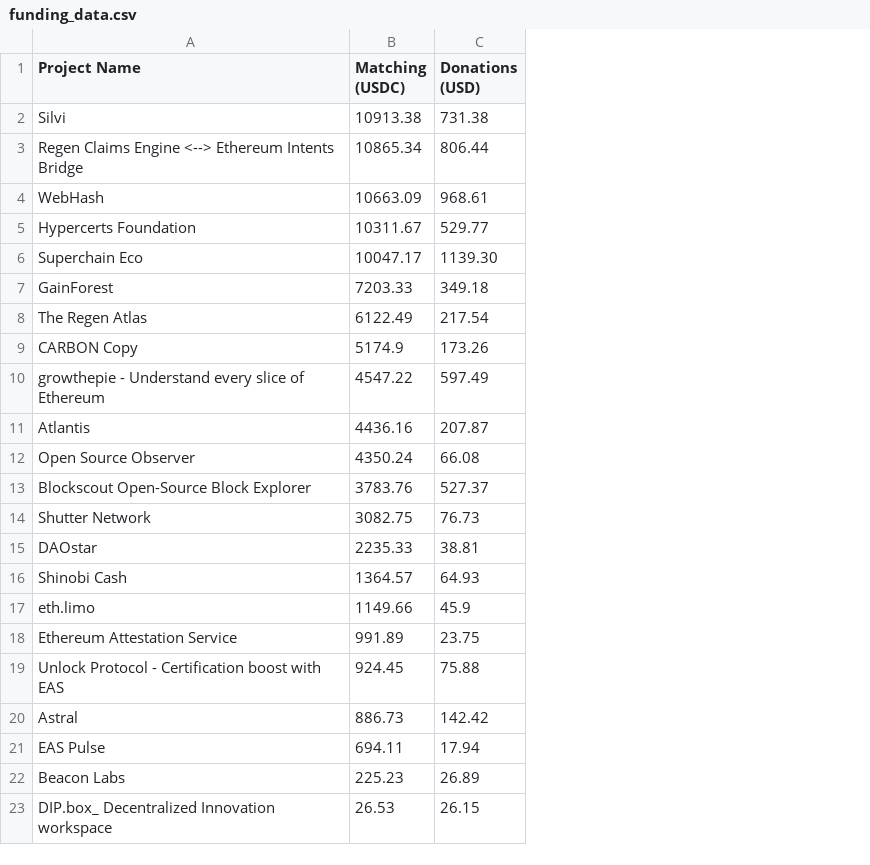
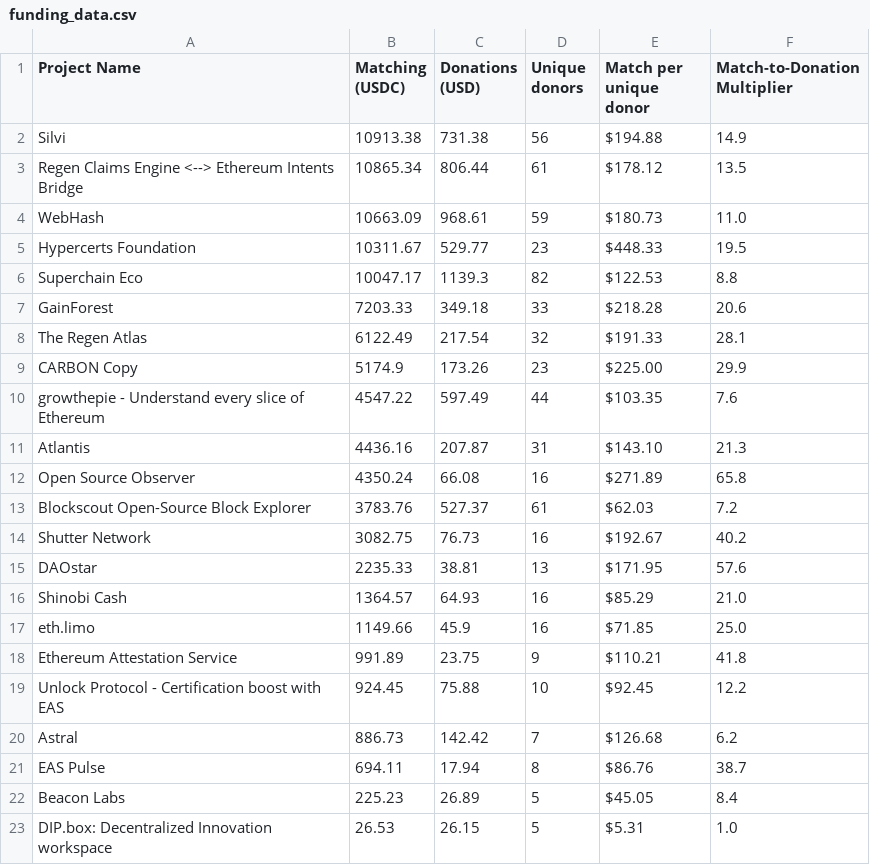
Before and after one commit to rohitmalekar/gg24_analysis, a CSV file: interop/funding/funding_data.csv, drawn as a sheet; the diff names each change by its address in the sheet, - before the commit and + after, or states it on an @@ line.

```diff
--- a/interop/funding/funding_data.csv
+++ b/interop/funding/funding_data.csv
+column D (Unique donors), rows 2-23: 56 | 61 | 59 | 23 | 82 | 33 | 32 | 23 | 44 | 31 | 16 | 61 | 16 | 13 | 16 | 16 | 9 | 10 | 7 | 8 | 5 | 5
+column E (Match per unique donor), rows 2-23: $194.88 | $178.12 | $180.73 | $448.33 | $122.53 | $218.28 | $191.33 | $225.00 | $103.35 | $143.10 | $271.89 | $62.03 | $192.67 | $171.95 | $85.29 | $71.85 | $110.21 | $92.45 | $126.68 | $86.76 | $45.05 | $5.31
+column F (Match-to-Donation Multiplier), rows 2-23: 14.9 | 13.5 | 11.0 | 19.5 | 8.8 | 20.6 | 28.1 | 29.9 | 7.6 | 21.3 | 65.8 | 7.2 | 40.2 | 57.6 | 21.0 | 25.0 | 41.8 | 12.2 | 6.2 | 38.7 | 8.4 | 1.0
-C6 (Donations (USD)): 1139.30
+C6 (Donations (USD)): 1139.3
-A23 (Project Name): DIP.box_ Decentralized Innovation workspace
+A23 (Project Name): DIP.box: Decentralized Innovation workspace
```
Also changed, not shown: dev-tooling-qf/funding/funding_data.csv, 51 other files.
